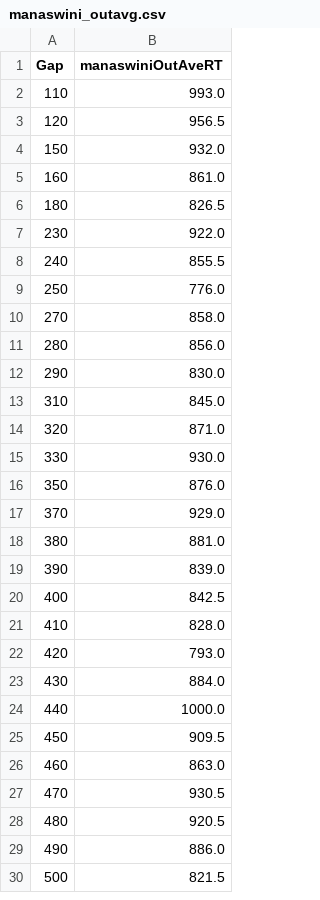
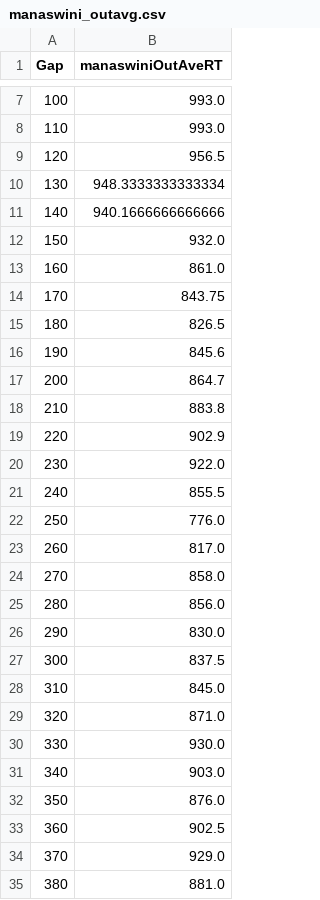
Before and after one commit to vidhyakshayakannan/Temporal-Attention, a CSV file: data/averaged/manaswini/manaswini_outavg.csv, drawn as a sheet; only a part is shown, gaps mark what is left out; the shorter side is filled out with more unchanged rows; the diff covers the shown part only; the diff names each change by its address in the sheet, - before the commit and + after, or states it on an @@ line.

```diff
--- a/data/averaged/manaswini/manaswini_outavg.csv
+++ b/data/averaged/manaswini/manaswini_outavg.csv
+row 7: 100 | 993.0
+row 10: 130 | 948.3333333333334
+row 11: 140 | 940.1666666666666
+row 14: 170 | 843.75
+row 16: 190 | 845.6
+row 17: 200 | 864.7
+row 18: 210 | 883.8
+row 19: 220 | 902.9
+row 23: 260 | 817.0
+row 27: 300 | 837.5
+row 31: 340 | 903.0
+row 33: 360 | 902.5
```
Also changed, not shown: 5 added rows elsewhere in this file, data/averaged/jill/jill_combinedavg.csv, data/averaged/jill/jill_inavg.csv, 16 other files.
